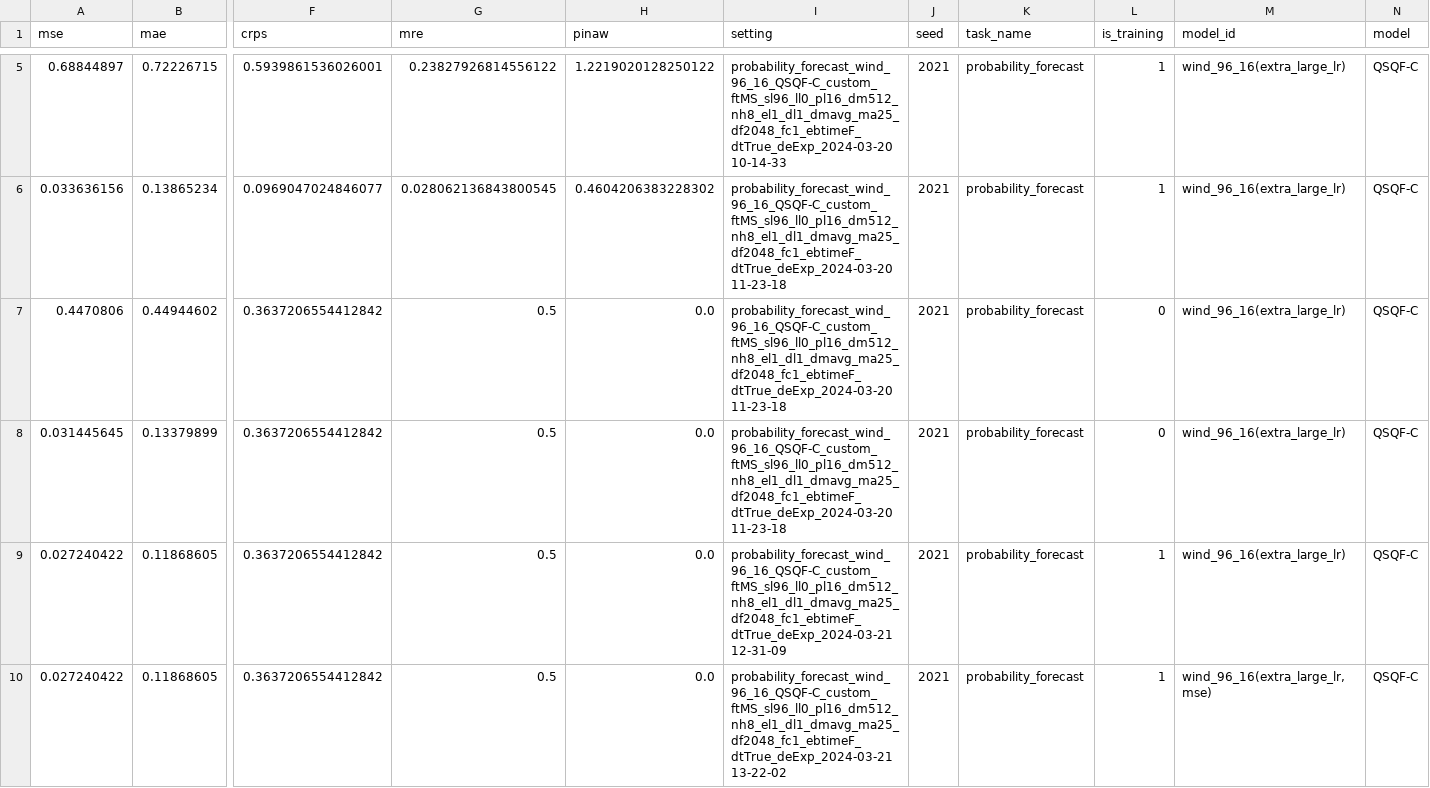
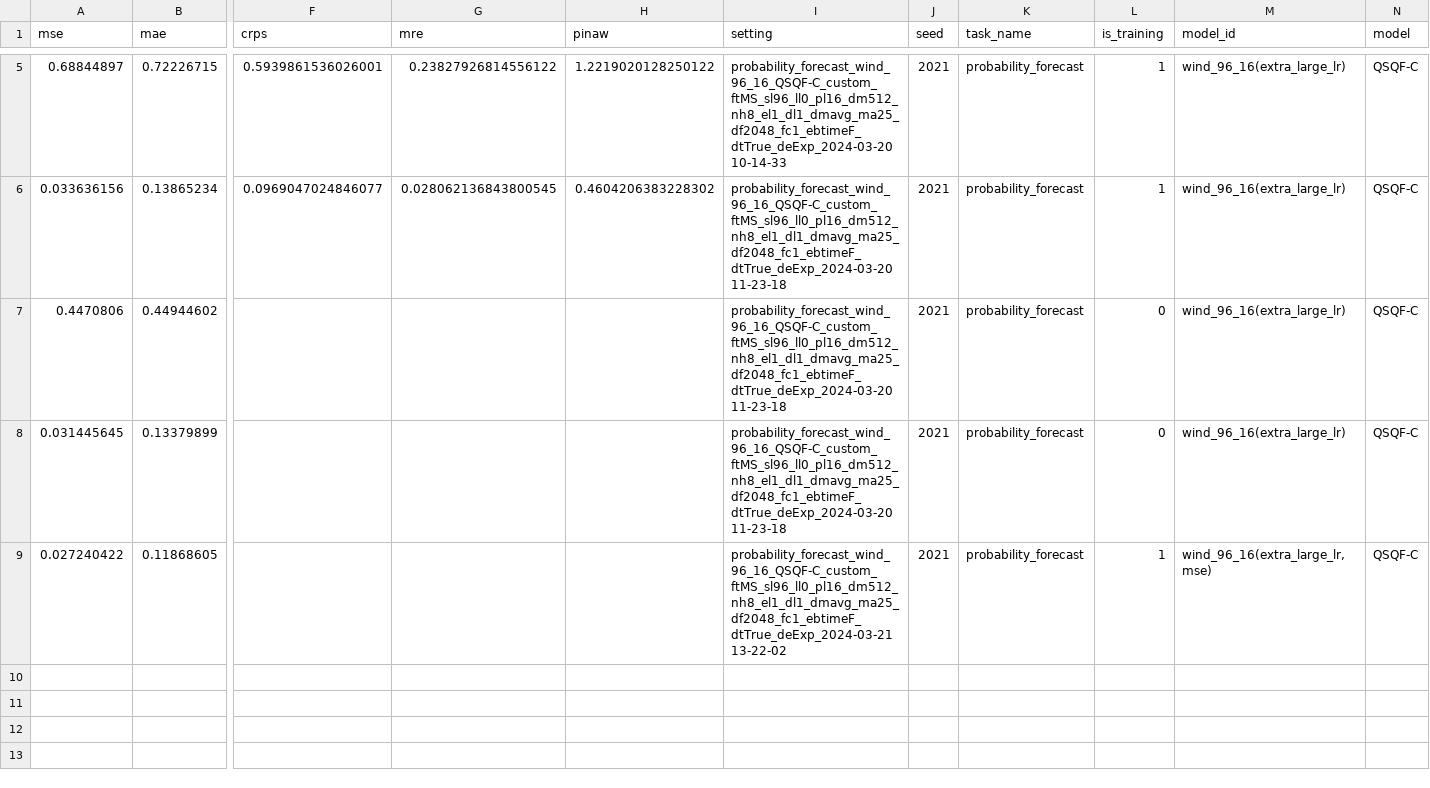
Before and after one commit to Jack251970/Time-Series-Library, a CSV file: data/probability_forecast/data.csv, drawn as a sheet; only a part is shown, gaps mark what is left out; removed rows and columns are numbered as before the commit, all else as after; rows hold the shown columns only; the diff names each change by its address in the sheet, - before the commit and + after, or states it on an @@ line.

```diff
--- a/data/probability_forecast/data.csv
+++ b/data/probability_forecast/data.csv
-F7:F8 (crps): 0.3637206554412842
+F7:F8 (crps): (empty)
-G7:G8 (mre): 0.5
+G7:G8 (mre): (empty)
-H7:H8 (pinaw): 0.0
+H7:H8 (pinaw): (empty)
-row 9: 0.027240422 | 0.11868605 | 0.3637206554412842 | 0.5 | 0.0 | probability_forecast_wind_96_16_QSQF-C_custom_ftMS_sl96_ll0_pl16_dm512_nh8_el1_dl1_dmavg_ma25_df2048_fc1_ebtimeF_dtTrue_deExp_2024-03-21 12-31-09 | 2021 | probability_forecast | 1 | wind_96_16(extra_large_lr) | QSQF-C
-F9 (crps): 0.3637206554412842
+F9 (crps): (empty)
-G9 (mre): 0.5
+G9 (mre): (empty)
-H9 (pinaw): 0.0
+H9 (pinaw): (empty)
```
Also changed, not shown: 1 other file.
